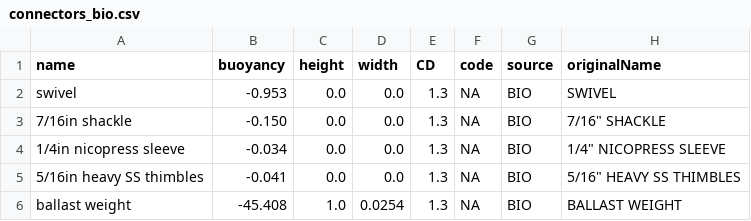
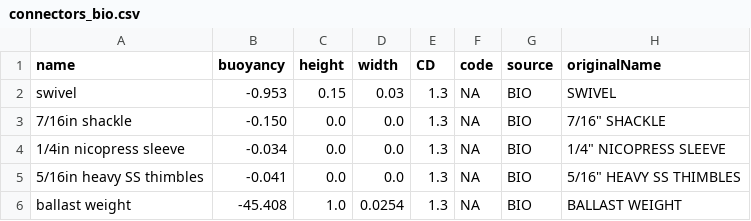
Before and after one commit to dankelley/mooring, a CSV file: create_data/bio/connectors_bio.csv, drawn as a sheet.

```diff
--- a/create_data/bio/connectors_bio.csv
+++ b/create_data/bio/connectors_bio.csv
@@ -1,3 +1,3 @@
 name,buoyancy,height,width,CD,code,source,originalName
-swivel,-0.953,0.0,0.0,1.3,NA,BIO,SWIVEL
+swivel,-0.953,0.15,0.03,1.3,NA,BIO,SWIVEL
 7/16in shackle,-0.150,0.0,0.0,1.3,NA,BIO,"7/16"" SHACKLE"
```
Also changed, not shown: create_data/bio/floats_bio.csv, create_data/connectors_bio.csv, 18 other files.
